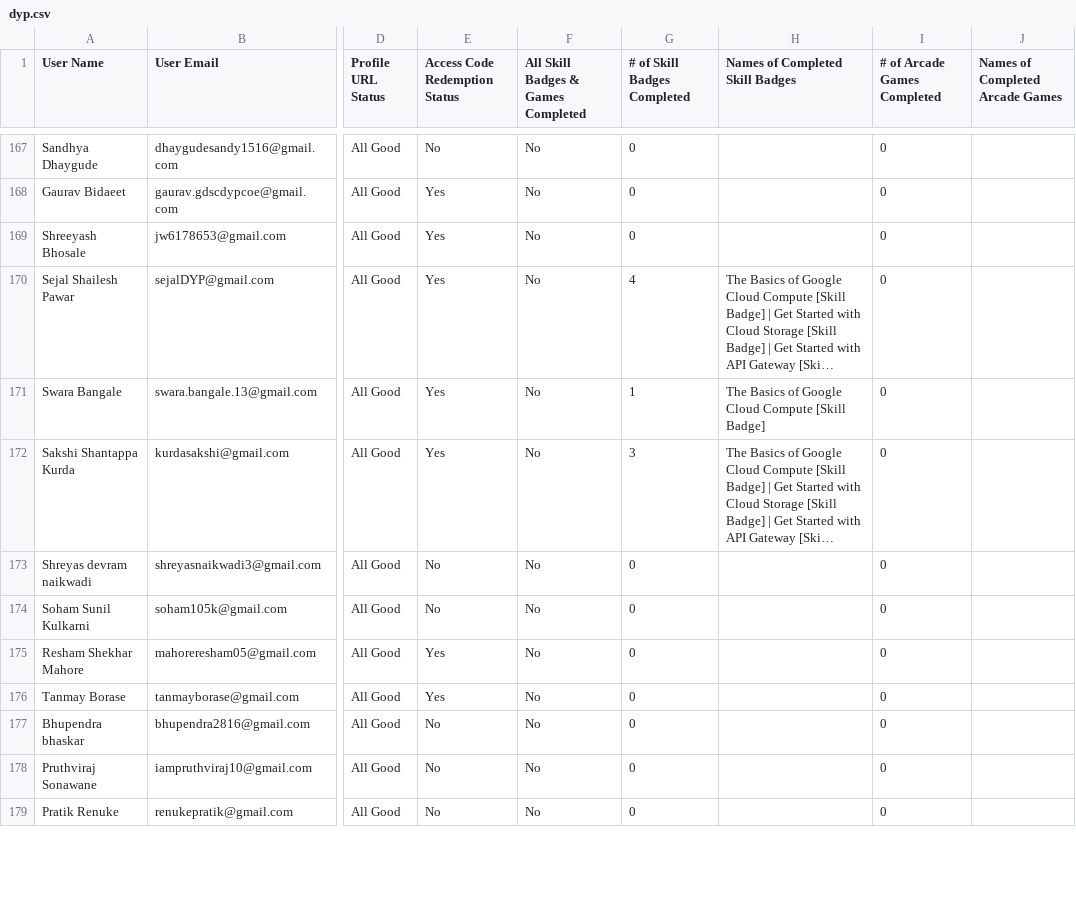
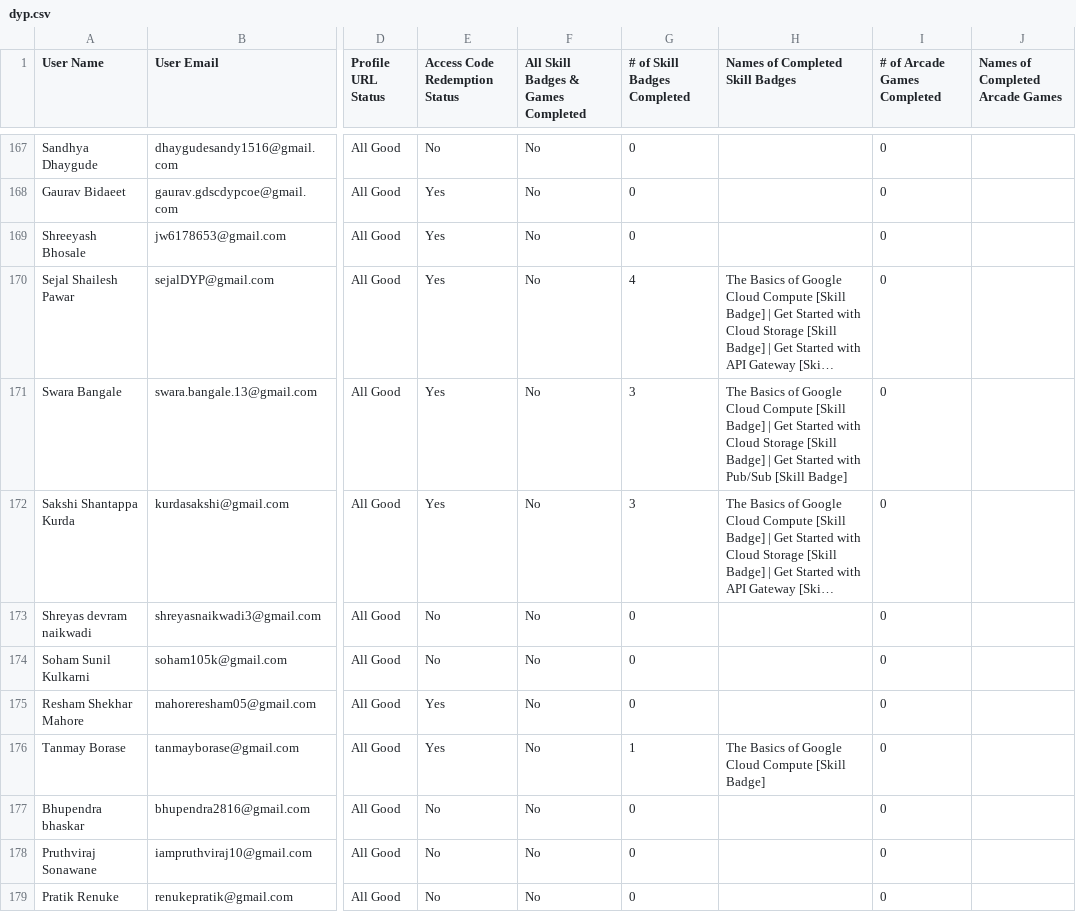
Before and after one commit to DJ-BoT07/GenAi, a CSV file: app/components/dyp.csv, drawn as a sheet; only a part is shown, gaps mark what is left out; long unchanged cells end in …; the diff covers the shown part only; the diff names each change by its address in the sheet, - before the commit and + after, or states it on an @@ line.

```diff
--- a/app/components/dyp.csv
+++ b/app/components/dyp.csv
-G171 (# of Skill Badges Completed): 1
+G171 (# of Skill Badges Completed): 3
-H171 (Names of Completed Skill Badges): …[Skill Badge]
+H171 (Names of Completed Skill Badges): …[Skill Badge] | Get Started with Cloud Storage [Skill Badge] | Get Started with Pub/Sub [Skill Badge]
-G176 (# of Skill Badges Completed): 0
+G176 (# of Skill Badges Completed): 1
-H176 (Names of Completed Skill Badges): (empty)
+H176 (Names of Completed Skill Badges): The Basics of Google Cloud Compute [Skill Badge]
```
Also changed, not shown: 72 edited cells elsewhere in this file, 1 other file.
